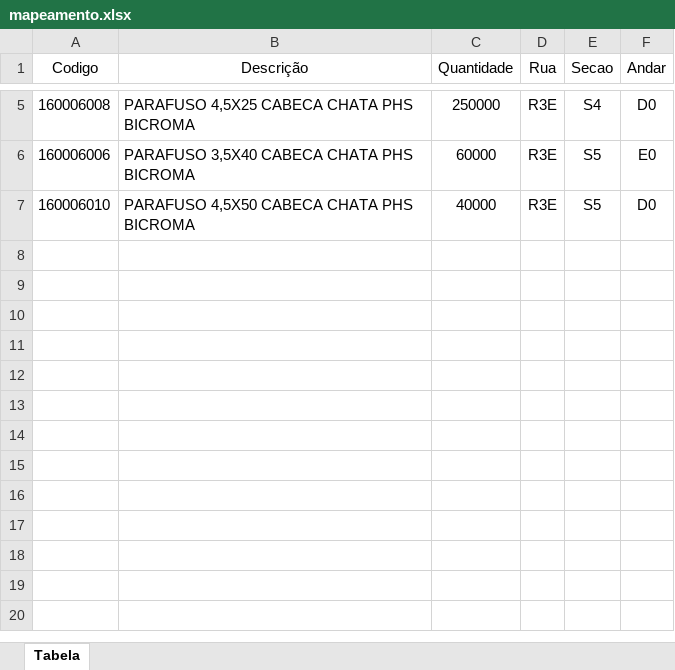
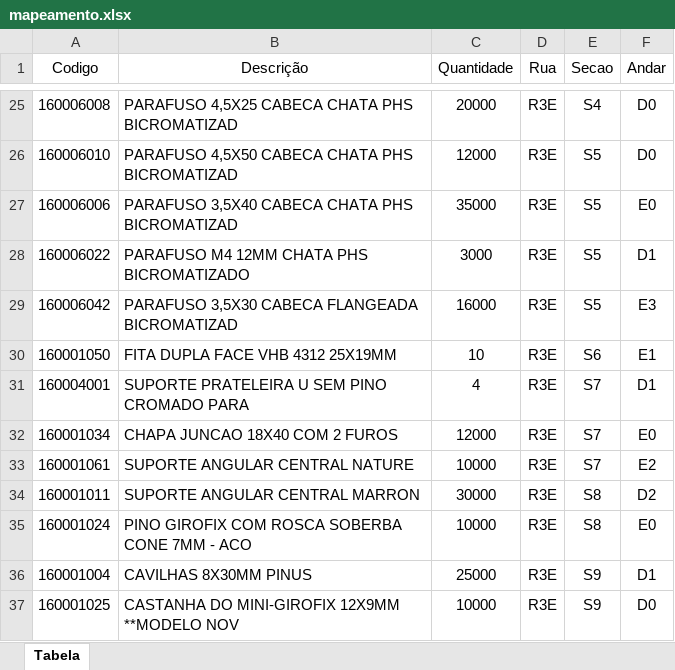
Before and after one commit to enzokpedrica/LineaBrasil, an Excel workbook: Mapeamento/mapeamento.xlsx, sheet Tabela, drawn as a sheet; only a part is shown, gaps mark what is left out; values as stored, in another font and other column widths than the file's, no borders; removed rows and columns are numbered as before the commit, all else as after; the diff covers the shown part only; the diff names each change by its address in the sheet, - before the commit and + after, or states it on an @@ line.

```diff
--- a/Mapeamento/mapeamento.xlsx (sheet Tabela)
+++ b/Mapeamento/mapeamento.xlsx (sheet Tabela)
-B25 (Descrição): PARAFUSO 4,5X25 CABECA CHATA PHS BICROMA
+B25 (Descrição): PARAFUSO 4,5X25 CABECA CHATA PHS BICROMATIZAD
-C25 (Quantidade): 250000
+C25 (Quantidade): 20000
-row 6: 160006006 | PARAFUSO 3,5X40 CABECA CHATA PHS BICROMA | 60000 | R3E | S5 | E0
-B26 (Descrição): PARAFUSO 4,5X50 CABECA CHATA PHS BICROMA
+B26 (Descrição): PARAFUSO 4,5X50 CABECA CHATA PHS BICROMATIZAD
-C26 (Quantidade): 40000
+C26 (Quantidade): 12000
+row 27: 160006006 | PARAFUSO 3,5X40 CABECA CHATA PHS BICROMATIZAD | 35000 | R3E | S5 | E0
+row 28: 160006022 | PARAFUSO M4 12MM CHATA PHS BICROMATIZADO | 3000 | R3E | S5 | D1
+row 29: 160006042 | PARAFUSO 3,5X30 CABECA FLANGEADA BICROMATIZAD | 16000 | R3E | S5 | E3
+row 30: 160001050 | FITA DUPLA FACE VHB 4312 25X19MM | 10 | R3E | S6 | E1
+row 31: 160004001 | SUPORTE PRATELEIRA U SEM PINO CROMADO PARA | 4 | R3E | S7 | D1
+row 32: 160001034 | CHAPA JUNCAO 18X40 COM 2 FUROS | 12000 | R3E | S7 | E0
+row 33: 160001061 | SUPORTE ANGULAR CENTRAL NATURE | 10000 | R3E | S7 | E2
+row 34: 160001011 | SUPORTE ANGULAR CENTRAL MARRON | 30000 | R3E | S8 | D2
+row 35: 160001024 | PINO GIROFIX COM ROSCA SOBERBA CONE 7MM - ACO | 10000 | R3E | S8 | E0
+row 36: 160001004 | CAVILHAS 8X30MM PINUS | 25000 | R3E | S9 | D1
+row 37: 160001025 | CASTANHA DO MINI-GIROFIX 12X9MM **MODELO NOV | 10000 | R3E | S9 | D0
```
Also changed, not shown: 21 added rows, 1 removed row and 4 edited cells elsewhere in this sheet, Mapeamento/Planilha.xlsx, 1 other file.
